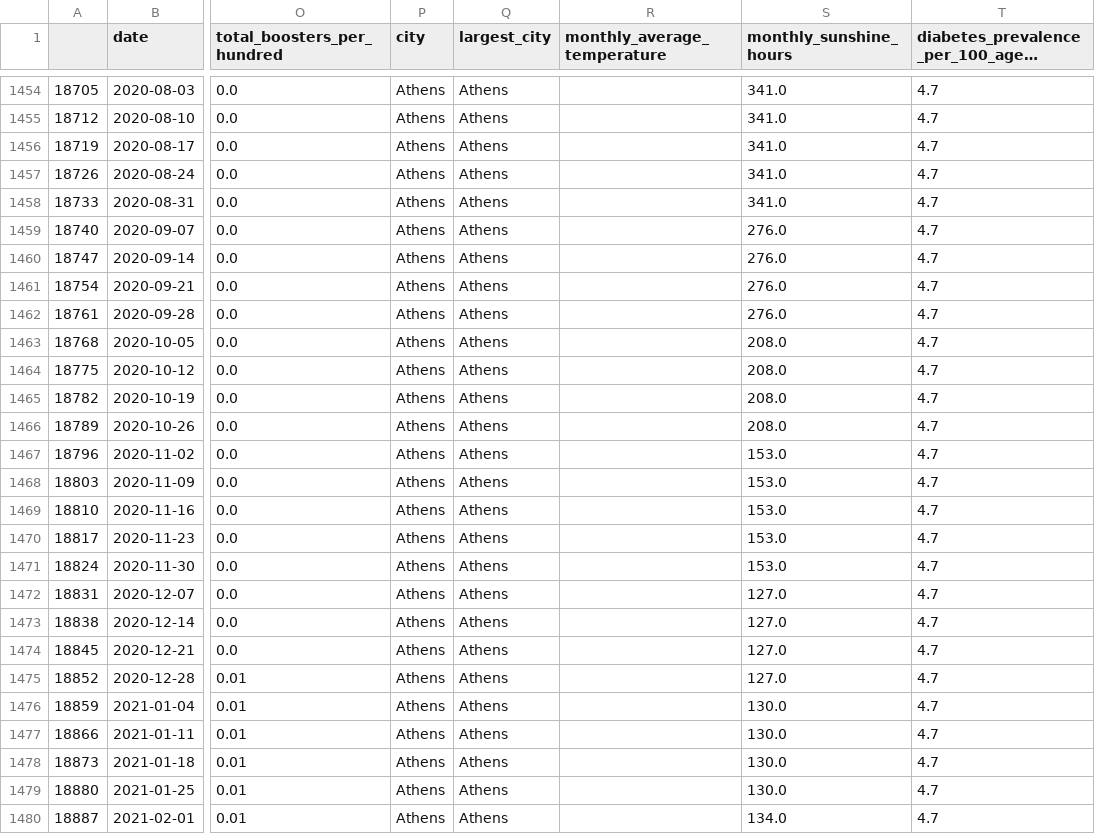
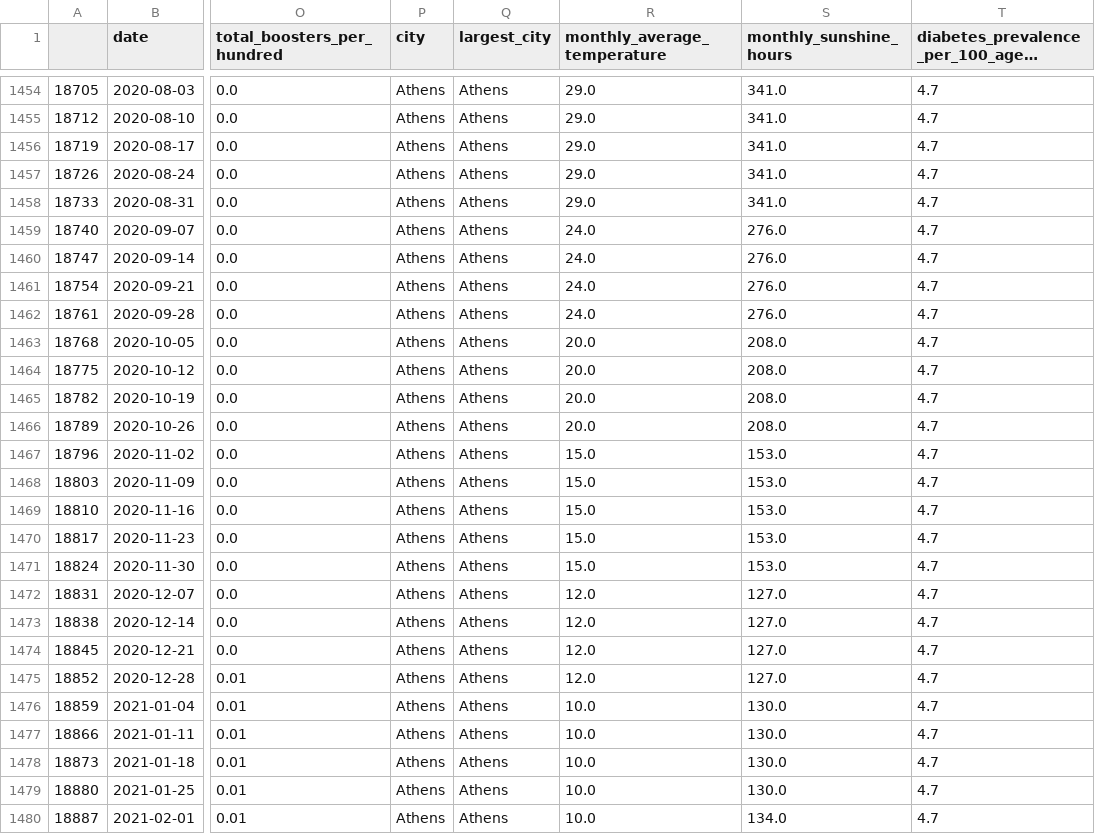
Before and after one commit to ockhamsrzr85/covid_data_exploration, a CSV file: data_output/features_mondays.csv, drawn as a sheet; only a part is shown, gaps mark what is left out; long unchanged cells end in …; the diff covers the shown part only; the diff names each change by its address in the sheet, - before the commit and + after, or states it on an @@ line.

```diff
--- a/data_output/features_mondays.csv
+++ b/data_output/features_mondays.csv
-R1454:R1458 (monthly_average_temperature): (empty)
+R1454:R1458 (monthly_average_temperature): 29.0
-R1459:R1462 (monthly_average_temperature): (empty)
+R1459:R1462 (monthly_average_temperature): 24.0
-R1463:R1466 (monthly_average_temperature): (empty)
+R1463:R1466 (monthly_average_temperature): 20.0
-R1467:R1471 (monthly_average_temperature): (empty)
+R1467:R1471 (monthly_average_temperature): 15.0
-R1472:R1475 (monthly_average_temperature): (empty)
+R1472:R1475 (monthly_average_temperature): 12.0
-R1476:R1480 (monthly_average_temperature): (empty)
+R1476:R1480 (monthly_average_temperature): 10.0
```
Also changed, not shown: 84 edited cells elsewhere in this file, data/average_temperature.csv, 1 other file.
